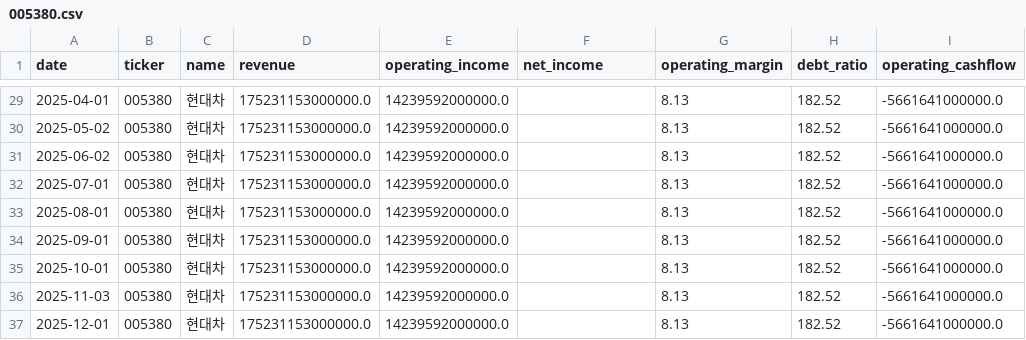
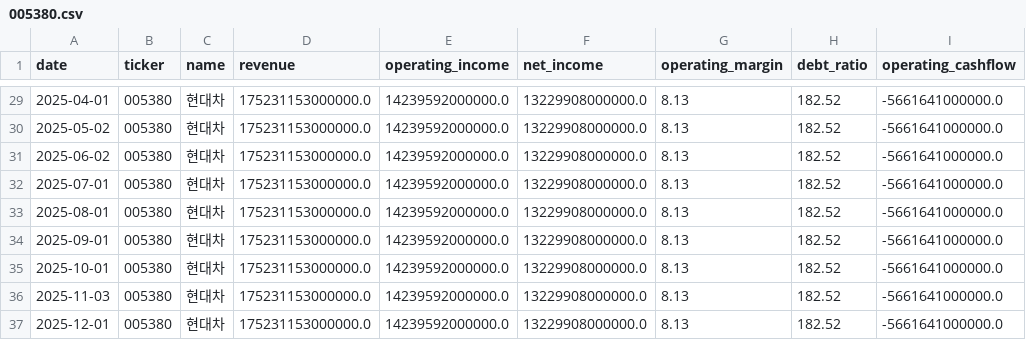
Before and after one commit to spark142857142857/GraduateProject, a CSV file: data/dart_fundamentals/005380.csv, drawn as a sheet; only a part is shown, gaps mark what is left out; the diff covers the shown part only; the diff names each change by its address in the sheet, - before the commit and + after, or states it on an @@ line.

```diff
--- a/data/dart_fundamentals/005380.csv
+++ b/data/dart_fundamentals/005380.csv
-F29:F37 (net_income): (empty)
+F29:F37 (net_income): 13229908000000.0
```
Also changed, not shown: 27 edited cells elsewhere in this file, data/dart_fundamentals/055550.csv, data/financials/012450.csv, 5 other files.
